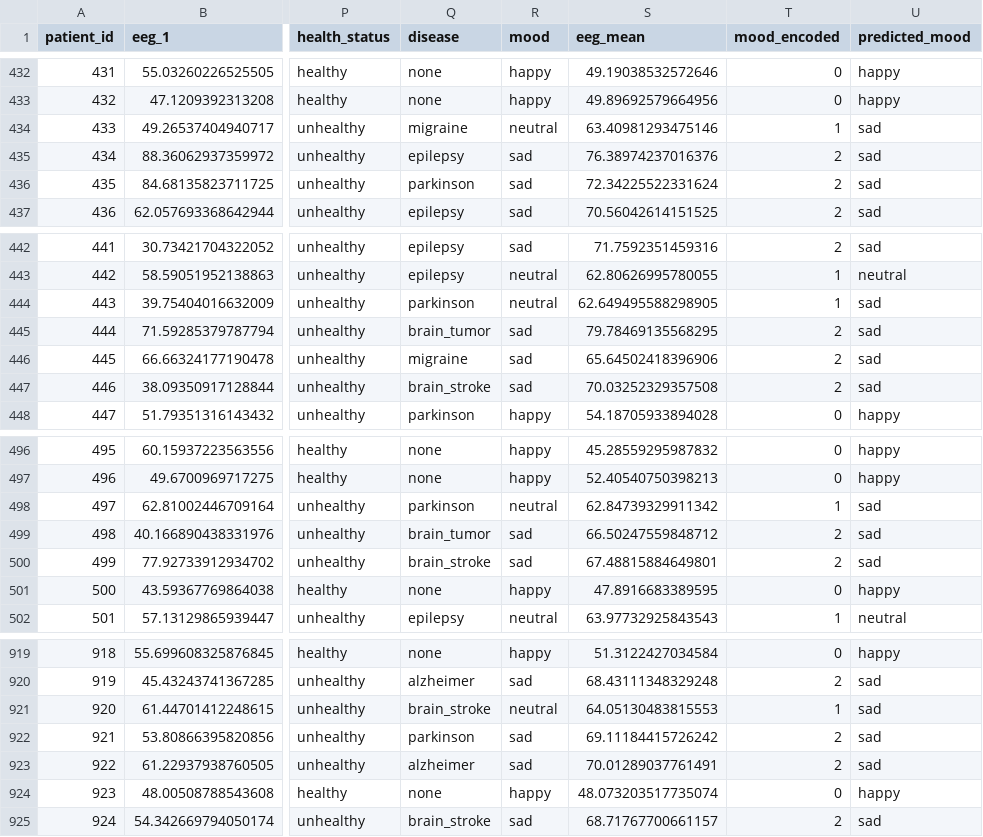
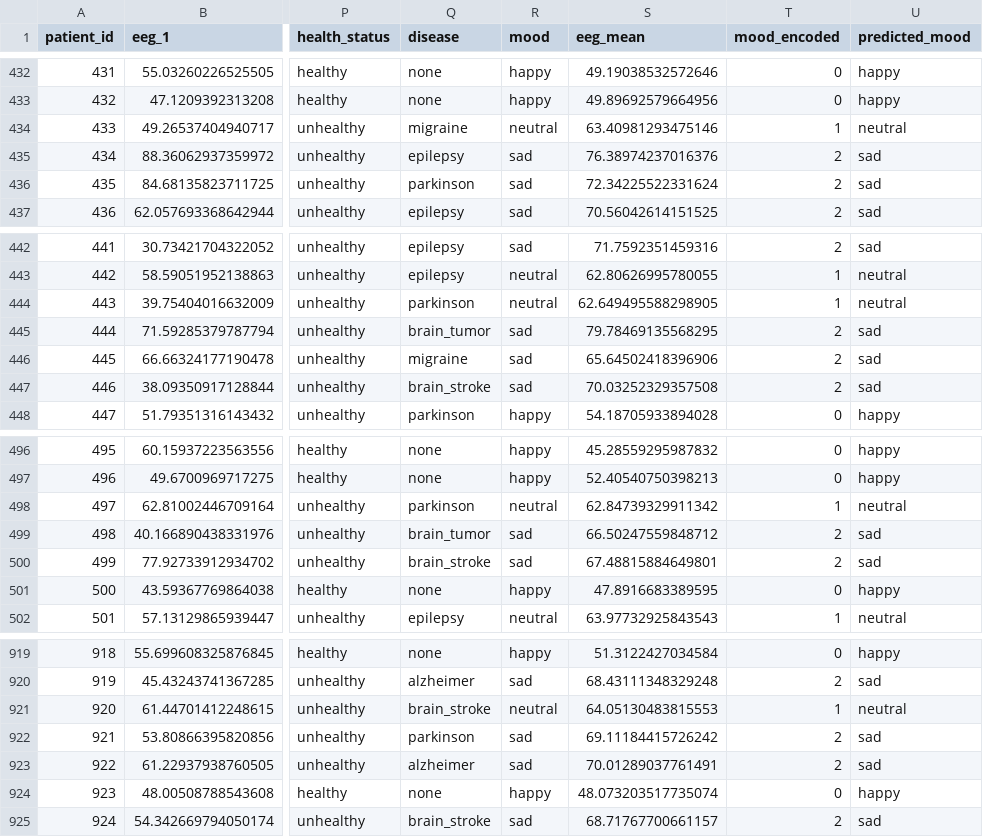
Before and after one commit to Jadhav-Krishna/EEG-Project, a CSV file: data/mood_data.csv, drawn as a sheet; only a part is shown, gaps mark what is left out; the diff names each change by its address in the sheet, - before the commit and + after, or states it on an @@ line.

```diff
--- a/data/mood_data.csv
+++ b/data/mood_data.csv
-U434 (predicted_mood): sad
+U434 (predicted_mood): neutral
-U444 (predicted_mood): sad
+U444 (predicted_mood): neutral
-U498 (predicted_mood): sad
+U498 (predicted_mood): neutral
-U921 (predicted_mood): sad
+U921 (predicted_mood): neutral
```
Also changed, not shown: data/disease_data_lstm.csv, data/health_data.csv, 4 other files.
